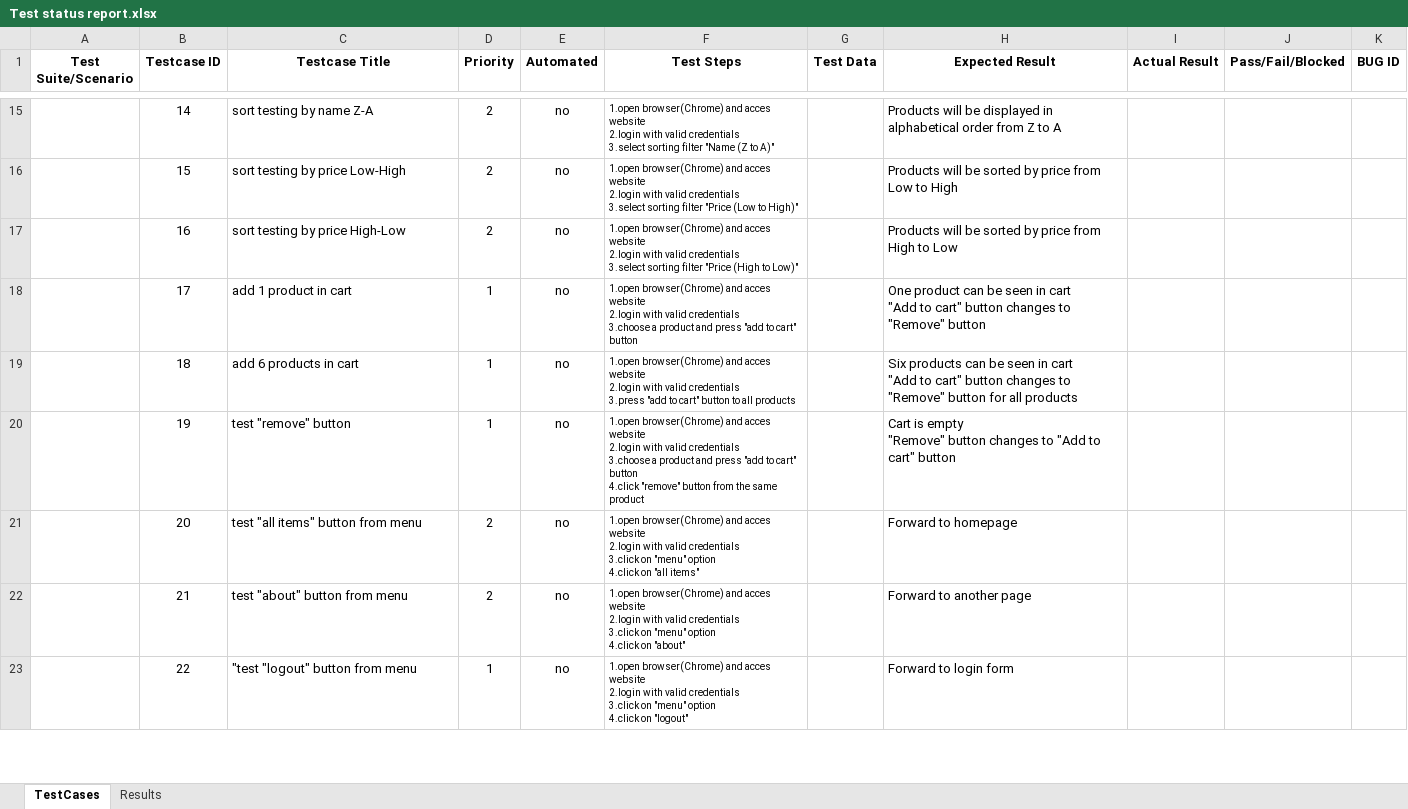
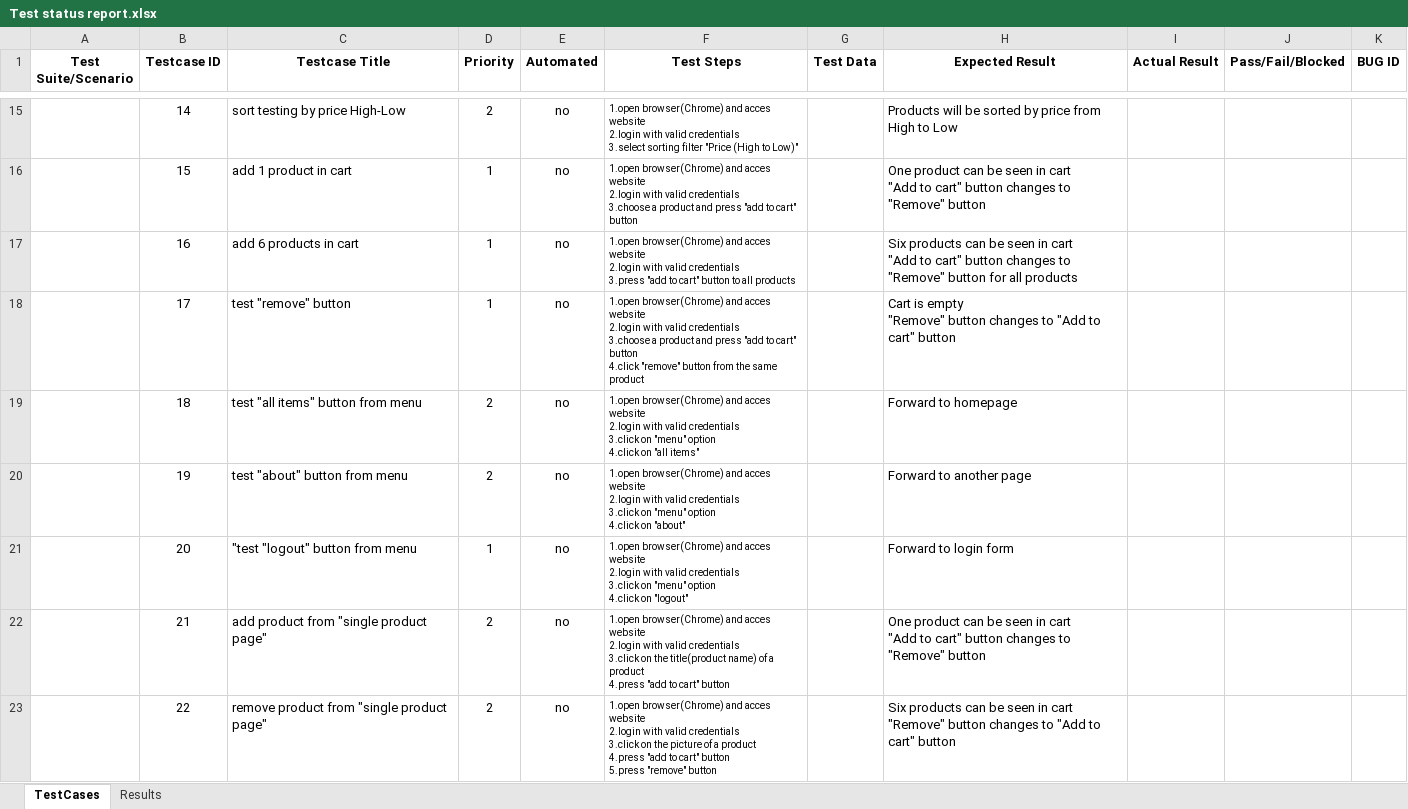
Before and after one commit to Eusebiu11/Proiect_Webshop, an Excel workbook: Test status report.xlsx, sheet TestCases, drawn as a sheet; only a part is shown, gaps mark what is left out; values as stored, in another font and other column widths than the file's, no borders; ↵ is a line break in a cell; the diff covers the shown part only; the diff names each change by its address in the sheet, - before the commit and + after, or states it on an @@ line.

```diff
--- a/Test status report.xlsx (sheet TestCases)
+++ b/Test status report.xlsx (sheet TestCases)
-C15 (Testcase Title): sort testing by name Z-A
+C15 (Testcase Title): sort testing by price High-Low
-F15 (Test Steps): …sorting filter "Name (Z to A)"
+F15 (Test Steps): …sorting filter "Price (High to Low)"
-H15 (Expected Result): …will be displayed in alphabetical order from Z to A
+H15 (Expected Result): …will be sorted by price from High to Low
-C16 (Testcase Title): sort testing by price Low-High
+C16 (Testcase Title): add 1 product in cart
-D16:D17 (Priority): 2
+D16:D17 (Priority): 1
-F16 (Test Steps): …valid credentials ↵ 3.select sorting filter "Price (Low to High)"
+F16 (Test Steps): …valid credentials ↵ 3.choose a product and press "add to cart" button
-H16 (Expected Result): Products will be sorted by price from Low to High
+H16 (Expected Result): One product can be seen in cart ↵ "Add to cart" button changes to "Remove" button
-C17 (Testcase Title): sort testing by price High-Low
+C17 (Testcase Title): add 6 products in cart
-F17 (Test Steps): …valid credentials ↵ 3.select sorting filter "Price (High to Low)"
+F17 (Test Steps): …valid credentials ↵ 3.press "add to cart" button to all products
-H17 (Expected Result): Products will be sorted by price from High to Low
+H17 (Expected Result): Six products can be seen in cart ↵ "Add to cart" button changes to "Remove" button for all products
-C18 (Testcase Title): add 1 product in cart
+C18 (Testcase Title): test "remove" button
-F18 (Test Steps): …cart" button
+F18 (Test Steps): …cart" button ↵ 4.click "remove" button from the same product
-H18 (Expected Result): One product can be seen in cart ↵ "Add to cart" button changes to "Remove" button
+H18 (Expected Result): Cart is empty ↵ "Remove" button changes to "Add to cart" button
-C19 (Testcase Title): add 6 products in cart
+C19 (Testcase Title): test "all items" button from menu
-D19:D20 (Priority): 1
+D19:D20 (Priority): 2
-F19 (Test Steps): …valid credentials ↵ 3.press "add to cart" button to all products
+F19 (Test Steps): …valid credentials ↵ 3.click on "menu" option ↵ 4.click on "all items"
-H19 (Expected Result): Six products can be seen in cart ↵ "Add to cart" button changes to "Remove" button for all products
+H19 (Expected Result): Forward to homepage
-C20 (Testcase Title): test "remove" button
+C20 (Testcase Title): test "about" button from menu
-F20 (Test Steps): …valid credentials ↵ 3.choose a product and press "add to cart" button ↵ 4.click "remove" button from the same product
+F20 (Test Steps): …valid credentials ↵ 3.click on "menu" option ↵ 4.click on "about"
-H20 (Expected Result): Cart is empty ↵ "Remove" button changes to "Add to cart" button
+H20 (Expected Result): Forward to another page
-C21 (Testcase Title): test "all items" button from menu
+C21 (Testcase Title): "test "logout" button from menu
-D21 (Priority): 2
+D21 (Priority): 1
-F21 (Test Steps): …4.click on "all items"
+F21 (Test Steps): …4.click on "logout"
-H21 (Expected Result): Forward to homepage
+H21 (Expected Result): Forward to login form
-C22 (Testcase Title): test "about" button from menu
+C22 (Testcase Title): add product from "single product page"
-F22 (Test Steps): …3.click on "menu" option ↵ 4.click on "about"
+F22 (Test Steps): …3.click on the title(product name) of a product ↵ 4.press "add to cart" button
-H22 (Expected Result): Forward to another page
+H22 (Expected Result): One product can be seen in cart ↵ "Add to cart" button changes to "Remove" button
-C23 (Testcase Title): "test "logout" button from menu
+C23 (Testcase Title): remove product from "single product page"
-D23 (Priority): 1
+D23 (Priority): 2
-F23 (Test Steps): …3.click on "menu" option ↵ 4.click on "logout"
+F23 (Test Steps): …3.click on the picture of a product ↵ 4.press "add to cart" button ↵ 5.press "remove" button
-H23 (Expected Result): Forward to login form
+H23 (Expected Result): Six products can be seen in cart ↵ "Remove" button changes to "Add to cart" button
```
Also changed, not shown: 2 removed rows, 98 edited cells and merged cells elsewhere in this sheet, sheet Results, formulas that keep their value, 1 other file.
